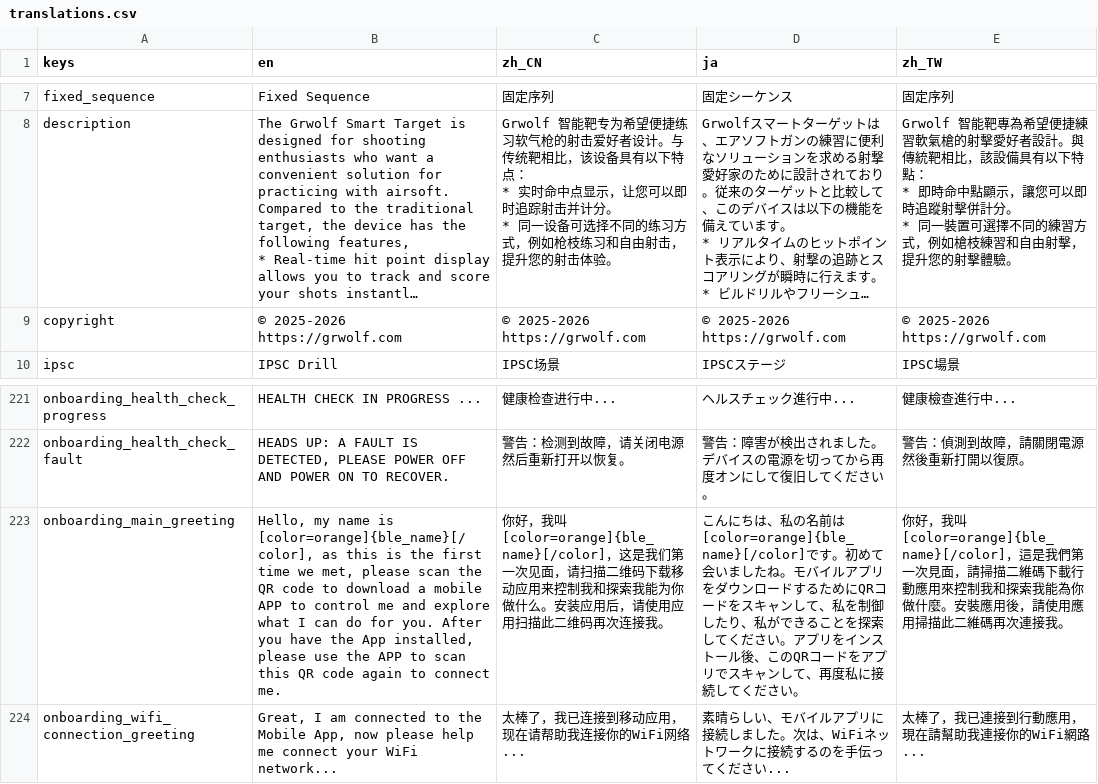
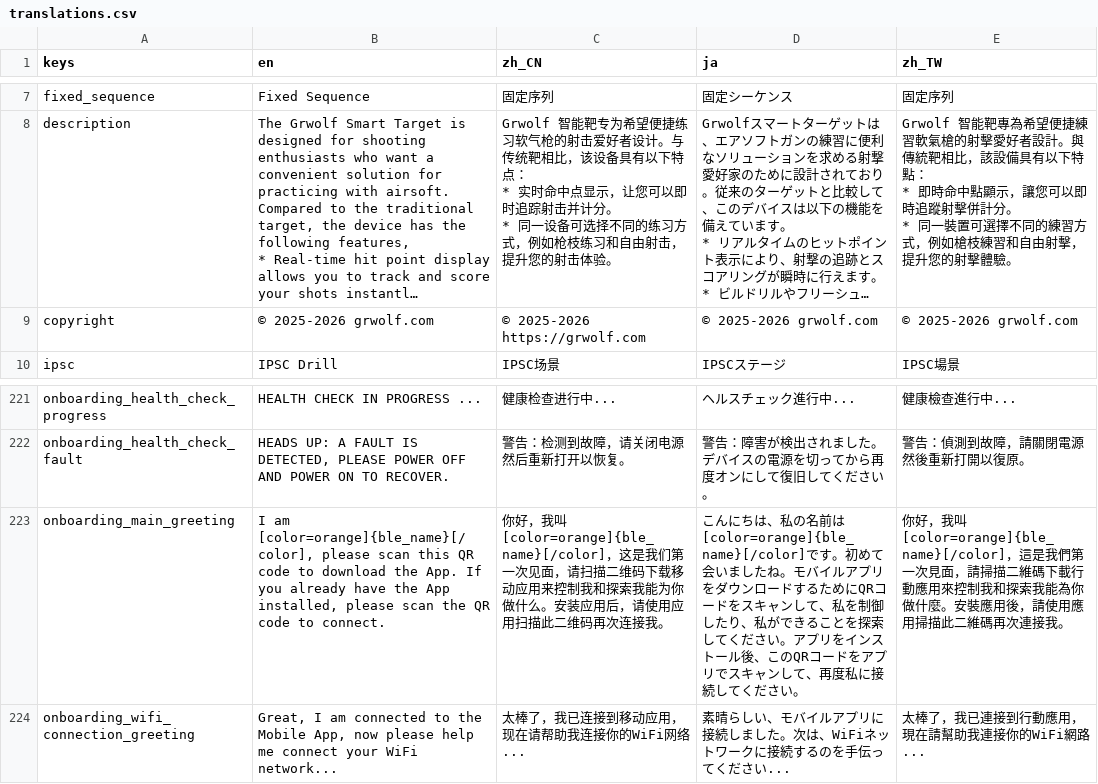
Before and after one commit to 1733208392/flextrikeIOS, a CSV file: FlexTargetGodot/translations/translations.csv, drawn as a sheet; only a part is shown, gaps mark what is left out; long unchanged cells end in …; the diff names each change by its address in the sheet, - before the commit and + after, or states it on an @@ line.

Commit message:
Redesign the About Page and Update Translations

```diff
--- a/FlexTargetGodot/translations/translations.csv
+++ b/FlexTargetGodot/translations/translations.csv
-B9 (en): © 2025-2026 https://grwolf.com
+B9 (en): © 2025-2026 grwolf.com
-D9 (ja): © 2025-2026 https://grwolf.com
+D9 (ja): © 2025-2026 grwolf.com
-E9 (zh_TW): © 2025-2026 https://grwolf.com
+E9 (zh_TW): © 2025-2026 grwolf.com
-B223 (en): Hello, my name is [color=orange]{ble_name}[/color], as this is the first time we met, please scan the QR code to download a mobile APP to control me and explore what I can do for you. After you have the App installed, please use the APP to scan this QR code again to connect me.
+B223 (en): I am [color=orange]{ble_name}[/color], please scan this QR code to download the App. If you already have the App installed, please scan the QR code to connect.
```
Also changed, not shown: 6 other files.
